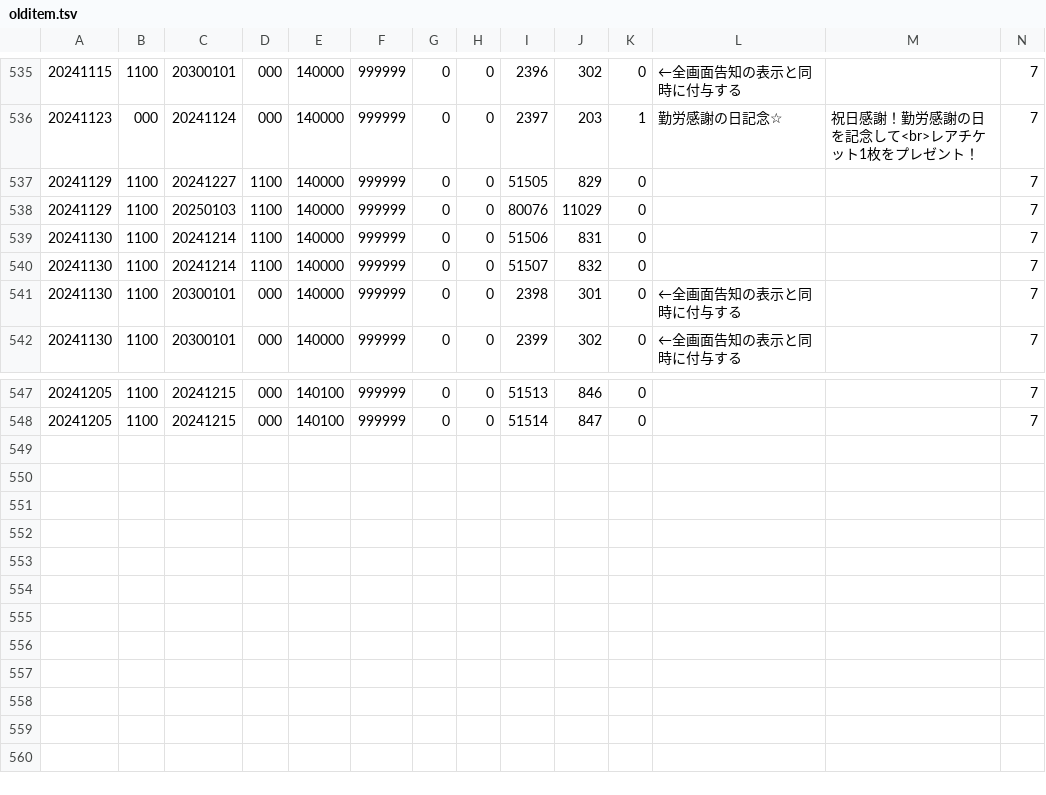
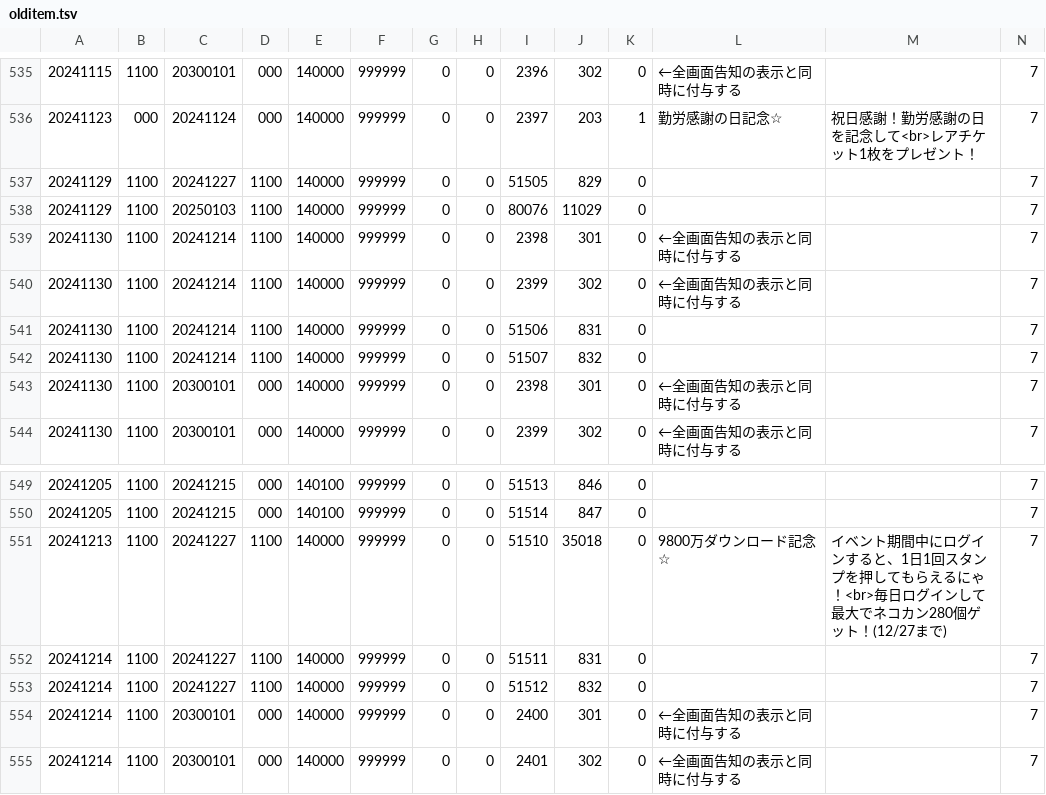
Before and after one commit to yuki111188/yukiEventData, a TSV file: eventfile/olditem.tsv, drawn as a sheet; only a part is shown, gaps mark what is left out; rows hold the shown columns only; the diff names each change by its address in the sheet, - before the commit and + after, or states it on an @@ line.

```diff
--- a/eventfile/olditem.tsv
+++ b/eventfile/olditem.tsv
+row 539: 20241130 | 1100 | 20241214 | 1100 | 140000 | 999999 | 0 | 0 | 2398 | 301 | 0 | ←全画面告知の表示と同時に付与する |  | 7
+row 540: 20241130 | 1100 | 20241214 | 1100 | 140000 | 999999 | 0 | 0 | 2399 | 302 | 0 | ←全画面告知の表示と同時に付与する |  | 7
+row 551: 20241213 | 1100 | 20241227 | 1100 | 140000 | 999999 | 0 | 0 | 51510 | 35018 | 0 | 9800万ダウンロード記念☆ | イベント期間中にログインすると、1日1回スタンプを押してもらえるにゃ！<br>毎日ログインして最大でネコカン280個ゲット！(12/27まで) | 7
+row 552: 20241214 | 1100 | 20241227 | 1100 | 140000 | 999999 | 0 | 0 | 51511 | 831 | 0 |  |  | 7
+row 553: 20241214 | 1100 | 20241227 | 1100 | 140000 | 999999 | 0 | 0 | 51512 | 832 | 0 |  |  | 7
+row 554: 20241214 | 1100 | 20300101 | 000 | 140000 | 999999 | 0 | 0 | 2400 | 301 | 0 | ←全画面告知の表示と同時に付与する |  | 7
+row 555: 20241214 | 1100 | 20300101 | 000 | 140000 | 999999 | 0 | 0 | 2401 | 302 | 0 | ←全画面告知の表示と同時に付与する |  | 7
```
Also changed, not shown: eventfile/gatya.tsv, eventfile/item.tsv, 4 other files.
